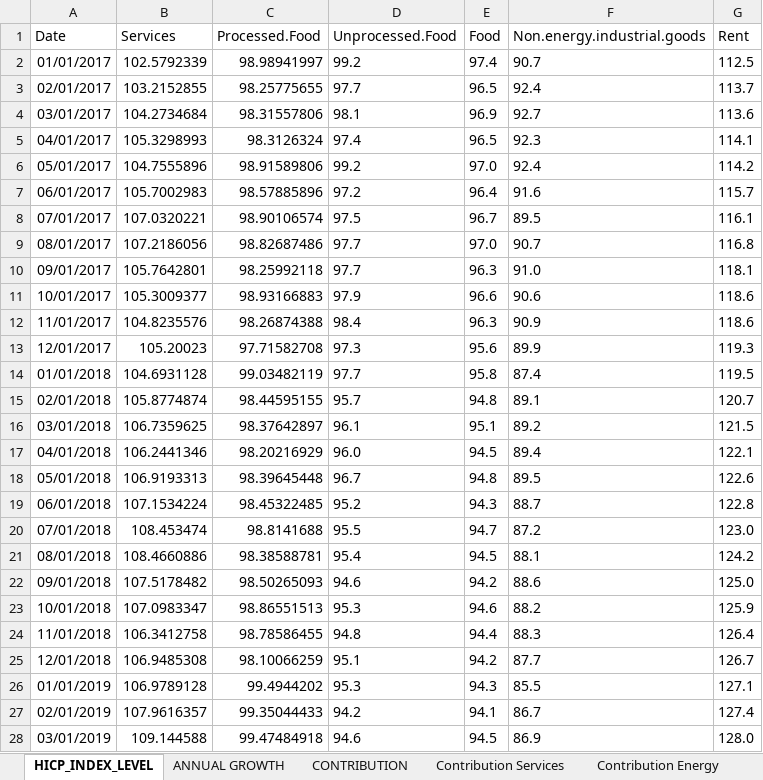
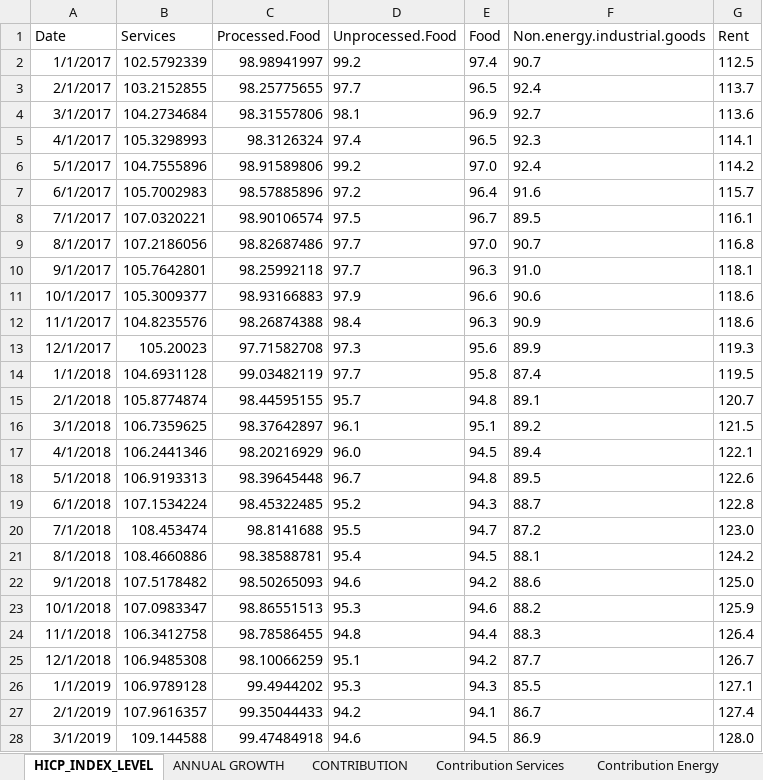
Before and after one commit to mflanagan201/gcal_auto, an Excel workbook: MEGA_DATA_DOWNLOAD.xlsx, sheet HICP_INDEX_LEVEL, drawn as a sheet; only a part is shown; values as stored, in another font and other column widths than the file's, no borders; the diff covers the shown part only; the diff names each change by its address in the sheet, - before the commit and + after, or states it on an @@ line.

```diff
--- a/MEGA_DATA_DOWNLOAD.xlsx (sheet HICP_INDEX_LEVEL)
+++ b/MEGA_DATA_DOWNLOAD.xlsx (sheet HICP_INDEX_LEVEL)
-A2 (Date): 01/01/2017
+A2 (Date): 1/1/2017
-A3 (Date): 02/01/2017
+A3 (Date): 2/1/2017
-A4 (Date): 03/01/2017
+A4 (Date): 3/1/2017
-A5 (Date): 04/01/2017
+A5 (Date): 4/1/2017
-A6 (Date): 05/01/2017
+A6 (Date): 5/1/2017
-A7 (Date): 06/01/2017
+A7 (Date): 6/1/2017
-A8 (Date): 07/01/2017
+A8 (Date): 7/1/2017
-A9 (Date): 08/01/2017
+A9 (Date): 8/1/2017
-A10 (Date): 09/01/2017
+A10 (Date): 9/1/2017
-A11 (Date): 10/01/2017
+A11 (Date): 10/1/2017
-A12 (Date): 11/01/2017
+A12 (Date): 11/1/2017
-A13 (Date): 12/01/2017
+A13 (Date): 12/1/2017
-A14 (Date): 01/01/2018
+A14 (Date): 1/1/2018
-A15 (Date): 02/01/2018
+A15 (Date): 2/1/2018
-A16 (Date): 03/01/2018
+A16 (Date): 3/1/2018
-A17 (Date): 04/01/2018
+A17 (Date): 4/1/2018
-A18 (Date): 05/01/2018
+A18 (Date): 5/1/2018
-A19 (Date): 06/01/2018
+A19 (Date): 6/1/2018
-A20 (Date): 07/01/2018
+A20 (Date): 7/1/2018
-A21 (Date): 08/01/2018
+A21 (Date): 8/1/2018
-A22 (Date): 09/01/2018
+A22 (Date): 9/1/2018
-A23 (Date): 10/01/2018
+A23 (Date): 10/1/2018
-A24 (Date): 11/01/2018
+A24 (Date): 11/1/2018
-A25 (Date): 12/01/2018
+A25 (Date): 12/1/2018
-A26 (Date): 01/01/2019
+A26 (Date): 1/1/2019
-A27 (Date): 02/01/2019
+A27 (Date): 2/1/2019
-A28 (Date): 03/01/2019
+A28 (Date): 3/1/2019
```
Also changed, not shown: other rows of this sheet, sheet CONTRIBUTION, sheet Contribution Services, sheet ANNUAL GROWTH, sheet Contribution Energy, EA_DIFFERENCE.xlsx, INDEX_VALUES.XLSX, 6 other files.
